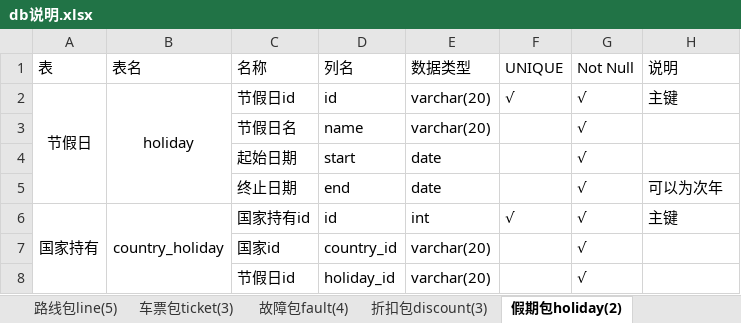
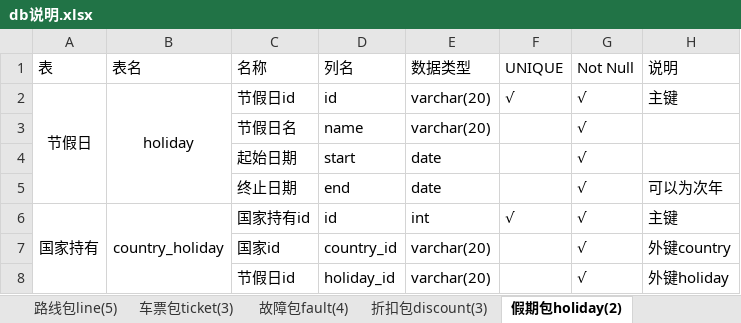
Before and after one commit to BoningZ/railway, an Excel workbook: teach-server/db说明.xlsx, sheet 假期包holiday(2), drawn as a sheet; values as stored, in another font and other column widths than the file's, no borders; the diff names each change by its address in the sheet, - before the commit and + after, or states it on an @@ line.

```diff
--- a/teach-server/db说明.xlsx (sheet 假期包holiday(2))
+++ b/teach-server/db说明.xlsx (sheet 假期包holiday(2))
-H7 (说明): (empty)
+H7 (说明): 外键country
-H8 (说明): (empty)
+H8 (说明): 外键holiday
```
Also changed, not shown: sheet 行政包administration(8), sheet 车票包ticket(3), sheet 编组包train(5), 4 other files.
